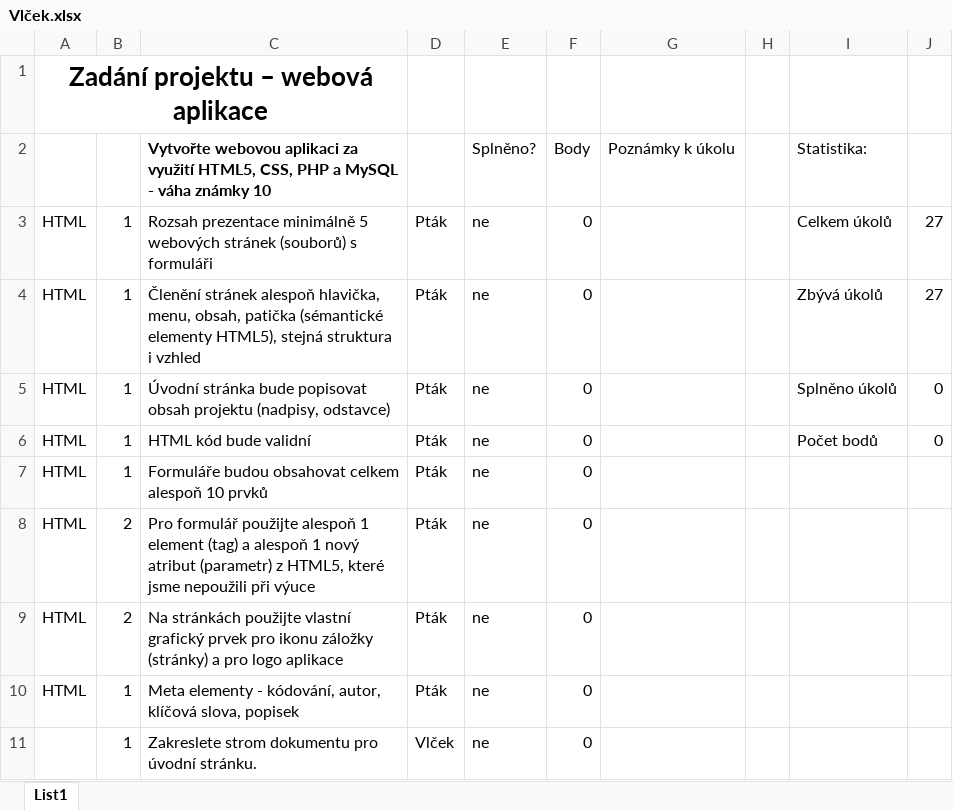
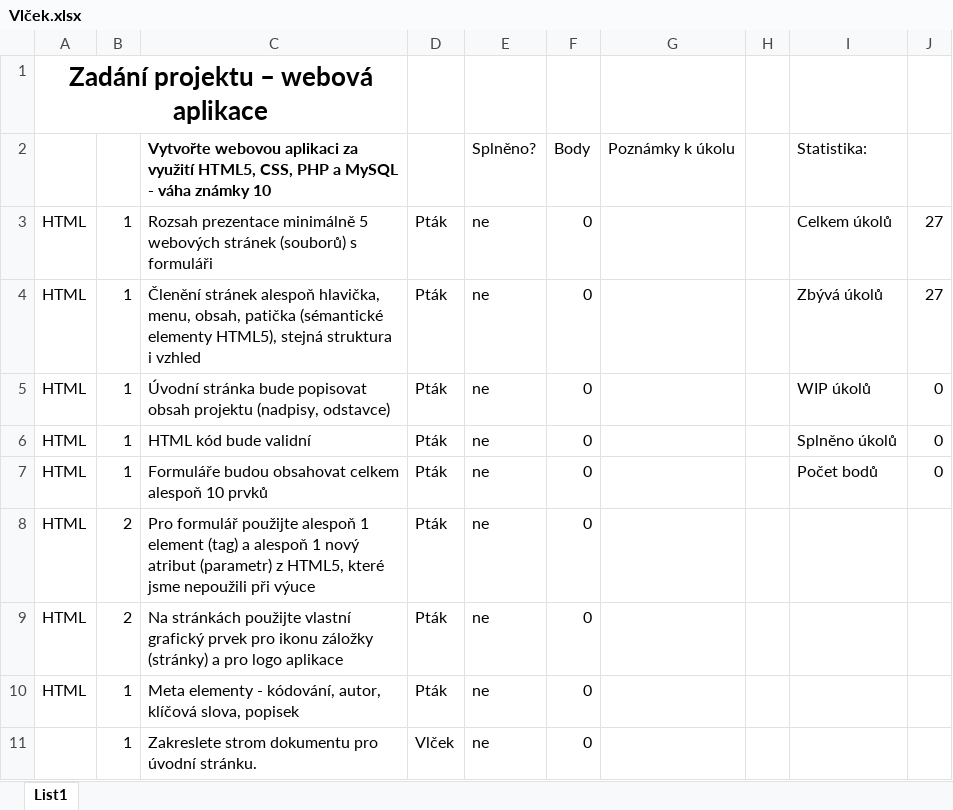
Before and after one commit to Web-Projekty/cinedb, an Excel workbook: Vlček.xlsx, sheet List1, drawn as a sheet; only a part is shown; values as stored, in another font and other column widths than the file's, no borders; charts and pictures and conditional formats not drawn; the diff names each change by its address in the sheet, - before the commit and + after, or states it on an @@ line.

```diff
--- a/Vlček.xlsx (sheet List1)
+++ b/Vlček.xlsx (sheet List1)
-I5: Splněno úkolů
+I5: WIP úkolů
-I6: Počet bodů
+I6: Splněno úkolů
-I7: (empty)
+I7: Počet bodů
-J7: (empty)
+J7: 0
```
Also changed, not shown: formulas that keep their value, charts or pictures, 2 other files.
